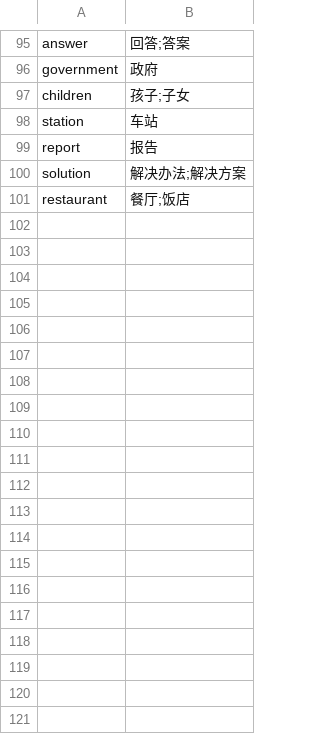
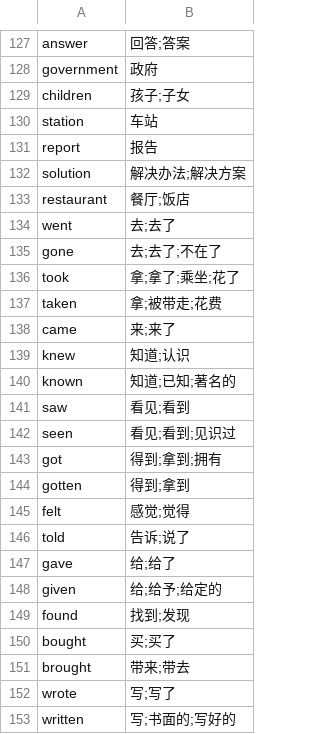
Before and after one commit to FrankieYuan8828/AI-DualType, a TSV file: data/en_overrides.tsv, drawn as a sheet; only a part is shown, gaps mark what is left out; the diff covers the shown part only; the diff names each change by its address in the sheet, - before the commit and + after, or states it on an @@ line.

```diff
--- a/data/en_overrides.tsv
+++ b/data/en_overrides.tsv
+row 134: went | 去;去了
+row 135: gone | 去;去了;不在了
+row 136: took | 拿;拿了;乘坐;花了
+row 137: taken | 拿;被带走;花费
+row 138: came | 来;来了
+row 139: knew | 知道;认识
+row 140: known | 知道;已知;著名的
+row 141: saw | 看见;看到
+row 142: seen | 看见;看到;见识过
+row 143: got | 得到;拿到;拥有
+row 144: gotten | 得到;拿到
+row 145: felt | 感觉;觉得
+row 146: told | 告诉;说了
+row 147: gave | 给;给了
+row 148: given | 给;给予;给定的
+row 149: found | 找到;发现
+row 150: bought | 买;买了
+row 151: brought | 带来;带去
+row 152: wrote | 写;写了
+row 153: written | 写;书面的;写好的
```
Also changed, not shown: 65 added rows and 2 edited cells elsewhere in this file, 11 other files.
